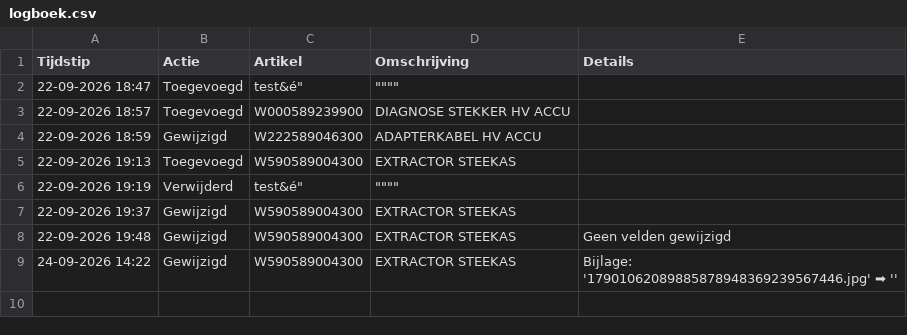
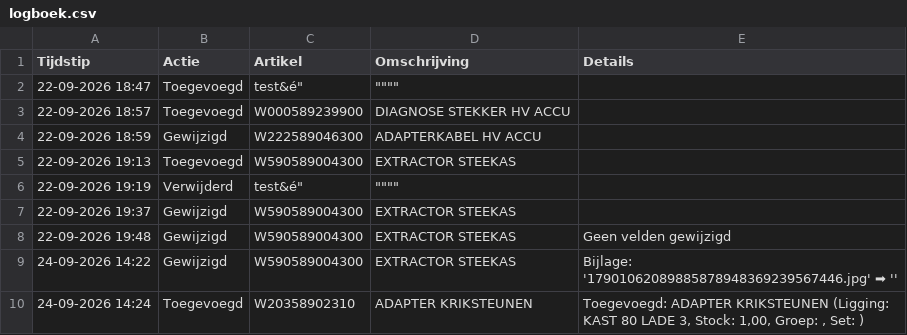
Before and after one commit to christoffm88-dotcom/sp, a CSV file: logboek.csv, drawn as a sheet; the diff names each change by its address in the sheet, - before the commit and + after, or states it on an @@ line.

Commit message:
Logboek update: Toegevoegd - W20358902310

```diff
--- a/logboek.csv
+++ b/logboek.csv
+row 10: 24-09-2026 14:24 | Toegevoegd | W20358902310 | ADAPTER KRIKSTEUNEN | Toegevoegd: ADAPTER KRIKSTEUNEN (Ligging: KAST 80 LADE 3, Stock: 1,00, Groep: , Set: )
```
